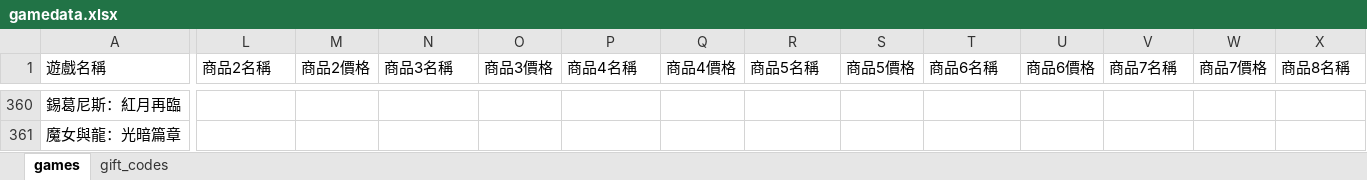
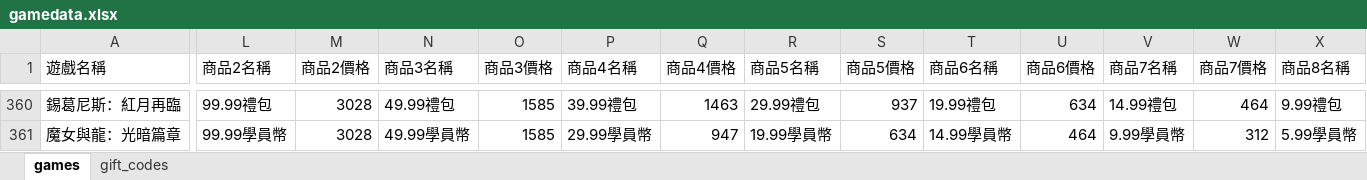
Before and after one commit to diva3322/SSBuy-web, an Excel workbook: detail_giftcode/data/gamedata.xlsx, sheet games, drawn as a sheet; only a part is shown, gaps mark what is left out; values as stored, in another font and other column widths than the file's, no cell formats; the diff covers the shown part only; the diff names each change by its address in the sheet, - before the commit and + after, or states it on an @@ line.

```diff
--- a/detail_giftcode/data/gamedata.xlsx (sheet games)
+++ b/detail_giftcode/data/gamedata.xlsx (sheet games)
-L360 (商品2名稱): (empty)
+L360 (商品2名稱): 99.99禮包
-M360:M361 (商品2價格): (empty)
+M360:M361 (商品2價格): 3028
-N360 (商品3名稱): (empty)
+N360 (商品3名稱): 49.99禮包
-O360:O361 (商品3價格): (empty)
+O360:O361 (商品3價格): 1585
-P360 (商品4名稱): (empty)
+P360 (商品4名稱): 39.99禮包
-Q360 (商品4價格): (empty)
+Q360 (商品4價格): 1463
-R360 (商品5名稱): (empty)
+R360 (商品5名稱): 29.99禮包
-S360 (商品5價格): (empty)
+S360 (商品5價格): 937
-T360 (商品6名稱): (empty)
+T360 (商品6名稱): 19.99禮包
-U360 (商品6價格): (empty)
+U360 (商品6價格): 634
-V360 (商品7名稱): (empty)
+V360 (商品7名稱): 14.99禮包
-W360 (商品7價格): (empty)
+W360 (商品7價格): 464
-X360 (商品8名稱): (empty)
+X360 (商品8名稱): 9.99禮包
-L361 (商品2名稱): (empty)
+L361 (商品2名稱): 99.99學員幣
-N361 (商品3名稱): (empty)
+N361 (商品3名稱): 49.99學員幣
-P361 (商品4名稱): (empty)
+P361 (商品4名稱): 29.99學員幣
-Q361 (商品4價格): (empty)
+Q361 (商品4價格): 947
-R361 (商品5名稱): (empty)
+R361 (商品5名稱): 19.99學員幣
-S361 (商品5價格): (empty)
+S361 (商品5價格): 634
-T361 (商品6名稱): (empty)
+T361 (商品6名稱): 14.99學員幣
-U361 (商品6價格): (empty)
+U361 (商品6價格): 464
-V361 (商品7名稱): (empty)
+V361 (商品7名稱): 9.99學員幣
-W361 (商品7價格): (empty)
+W361 (商品7價格): 312
-X361 (商品8名稱): (empty)
+X361 (商品8名稱): 5.99學員幣
```
Also changed, not shown: 86 edited cells elsewhere in this sheet, cell formats, 7 other files.
